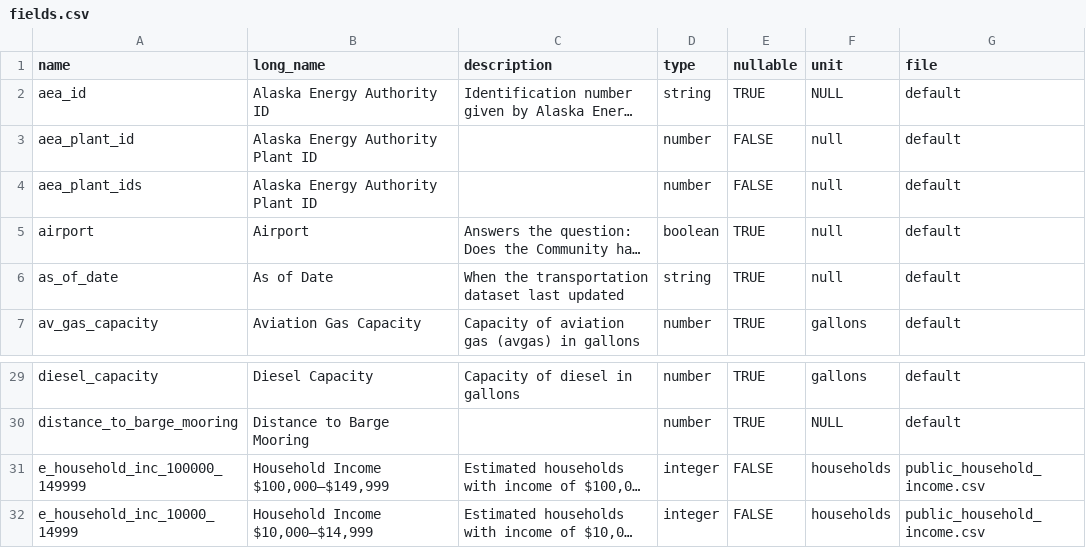
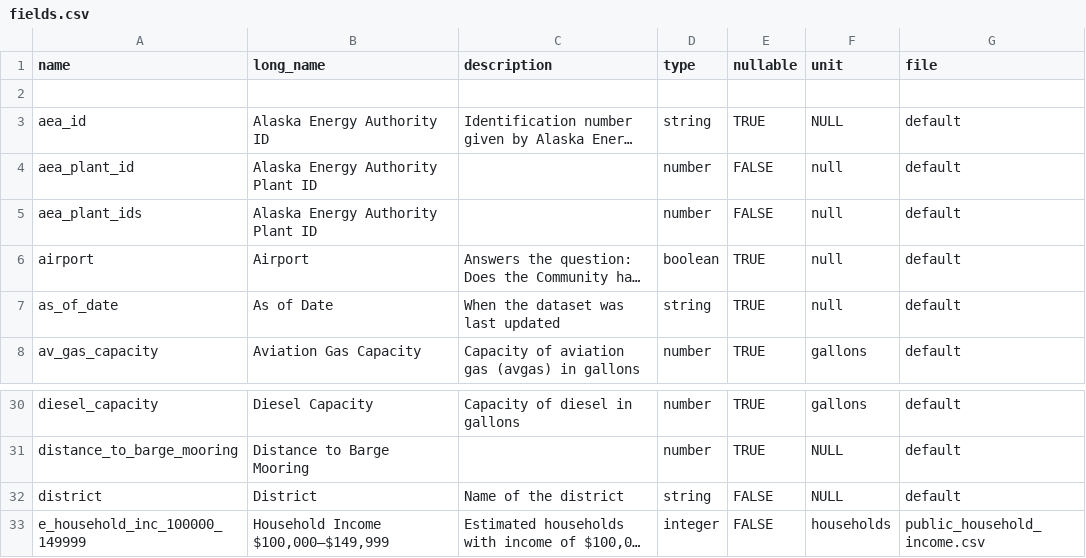
Before and after one commit to acep-aedg/aedg-data-pond, a CSV file: registry/fields.csv, drawn as a sheet; only a part is shown, gaps mark what is left out; the shorter side is filled out with more unchanged rows; long unchanged cells end in …; addresses are those after the commit; the diff names each change by its address in the sheet, - before the commit and + after, or states it on an @@ line.

Commit message:
Add metadata for public_senate_districts, add keyboard, update field description to be more generic

```diff
--- a/registry/fields.csv
+++ b/registry/fields.csv
+row 2: (empty)
-C7 (description): When the transportation dataset last updated
+C7 (description): When the dataset was last updated
+row 32: district | District | Name of the district | string | FALSE | NULL | default
```
Also changed, not shown: registry/active_keywords.csv, 6 other files.
